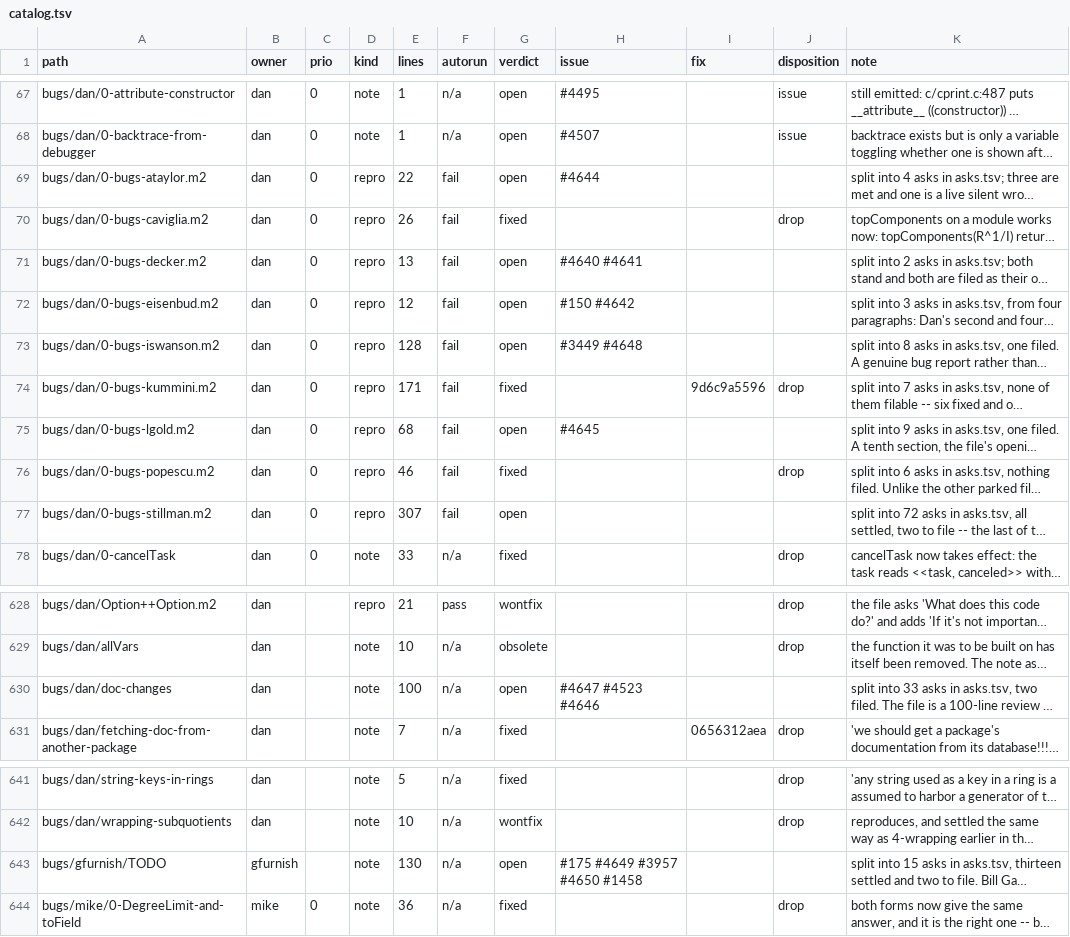
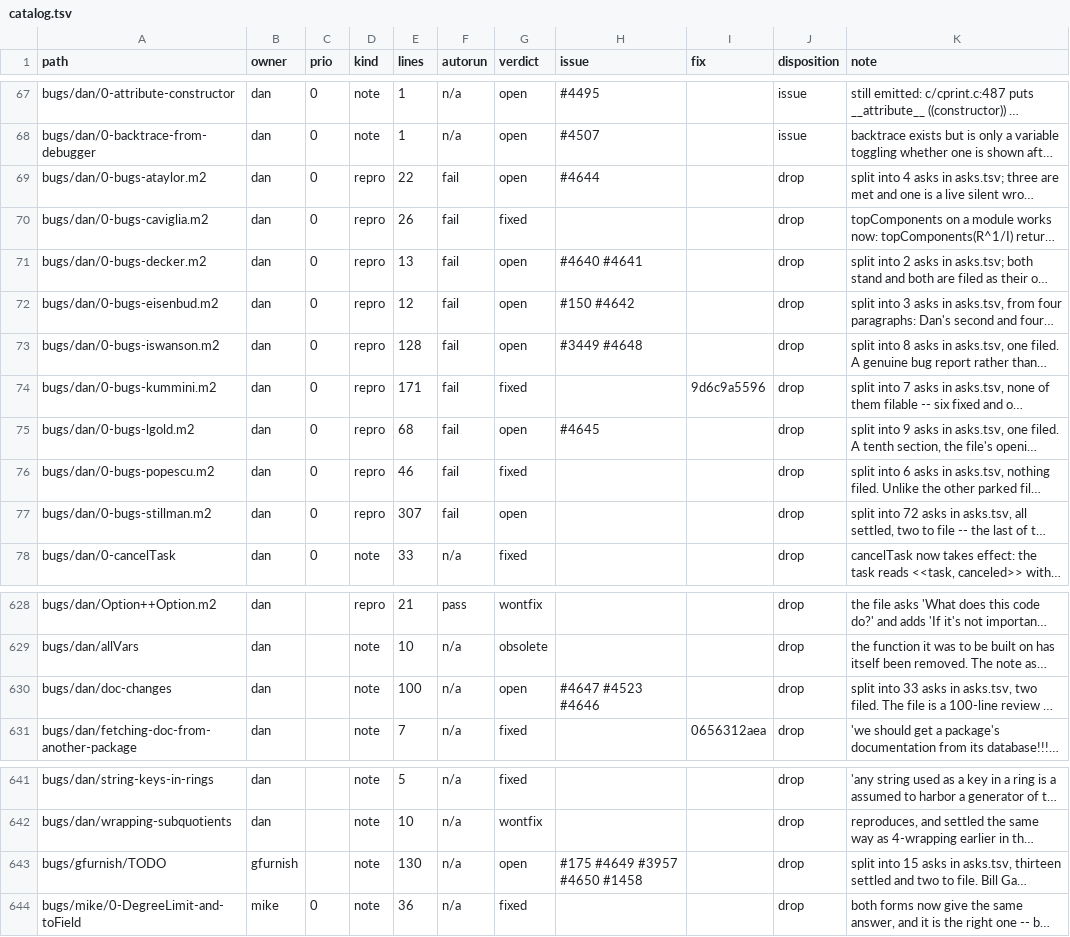
Before and after one commit to d-torrance/M2, a TSV file: bug-triage/catalog.tsv, drawn as a sheet; only a part is shown, gaps mark what is left out; long unchanged cells end in …; the diff names each change by its address in the sheet, - before the commit and + after, or states it on an @@ line.

```diff
--- a/bug-triage/catalog.tsv
+++ b/bug-triage/catalog.tsv
-J69 (disposition): (empty)
+J69 (disposition): drop
-J71:J73 (disposition): (empty)
+J71:J73 (disposition): drop
-J75 (disposition): (empty)
+J75 (disposition): drop
-J77 (disposition): (empty)
+J77 (disposition): drop
-J630 (disposition): (empty)
+J630 (disposition): drop
-J643 (disposition): (empty)
+J643 (disposition): drop
```
Also changed, not shown: 2 other files.
